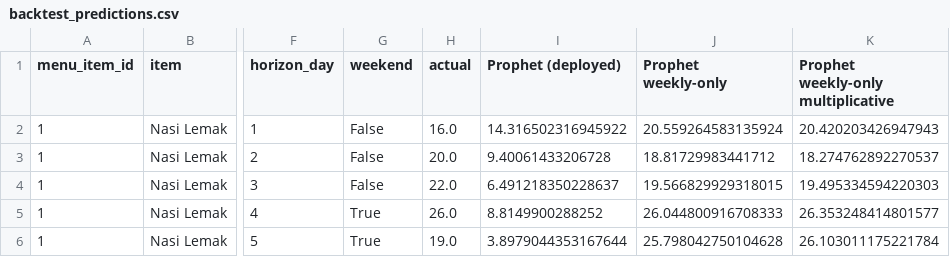
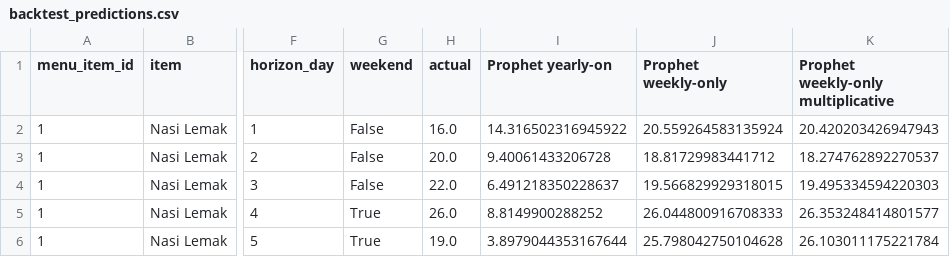
Before and after one commit to JimmyVanjlla/FYP-Prog, a CSV file: evaluation/backtest_predictions.csv, drawn as a sheet; only a part is shown, gaps mark what is left out; the diff names each change by its address in the sheet, - before the commit and + after, or states it on an @@ line.

Commit message:
Fix forecast accuracy: yearly_seasonality 'auto' instead of forced on
The backtest (FORECAST_EVALUATION.md) showed Prophet with yearly seasonality
forced on, as Chapter 4's Algorithm 1 writes it, scoring 58.8% error against
14.3% for a four-week same-weekday average, with error growing from 21% one day
ahead to 115% seven days ahead. Prophet's 'auto' rule leaves the yearly term
off until there are two years of data; it scores 14.0% here, within 1.5 points
of the 12.5% noise floor. All prep, staffing and purchase recommendations
derive from these forecasts.

Two regression tests: one trains on 35 noisy days with a known weekly pattern
(old setting: 66% mean error, 162% worst day) and one pins the setting.
Backtest labels corrected; results unchanged. Chapter 4 Algorithm 1 line 8
needs a matching edit in the report.

```diff
--- a/evaluation/backtest_predictions.csv
+++ b/evaluation/backtest_predictions.csv
-I1: Prophet (deployed)
+I1: Prophet yearly-on
```
Also changed, not shown: 6 other files.
